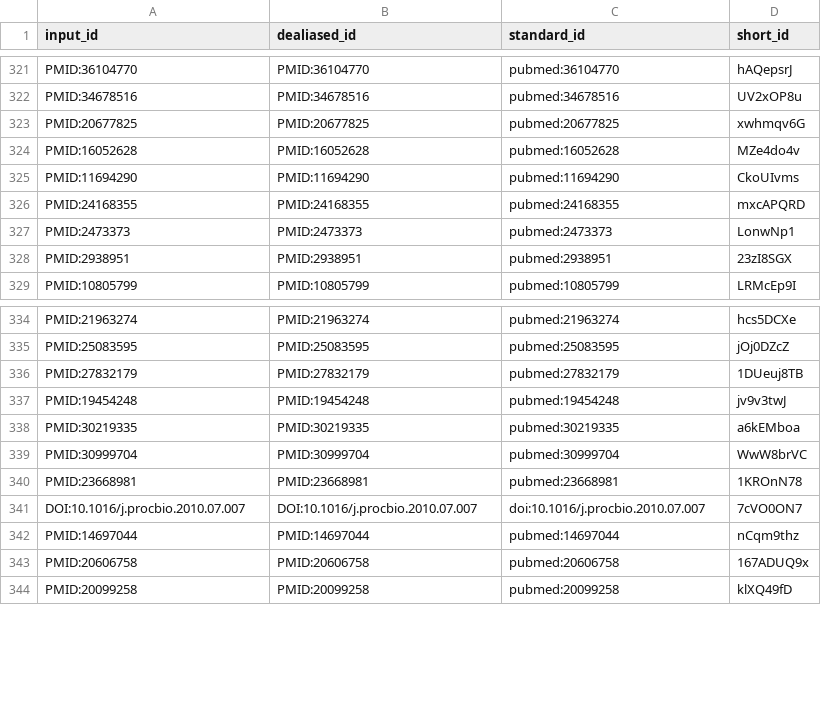
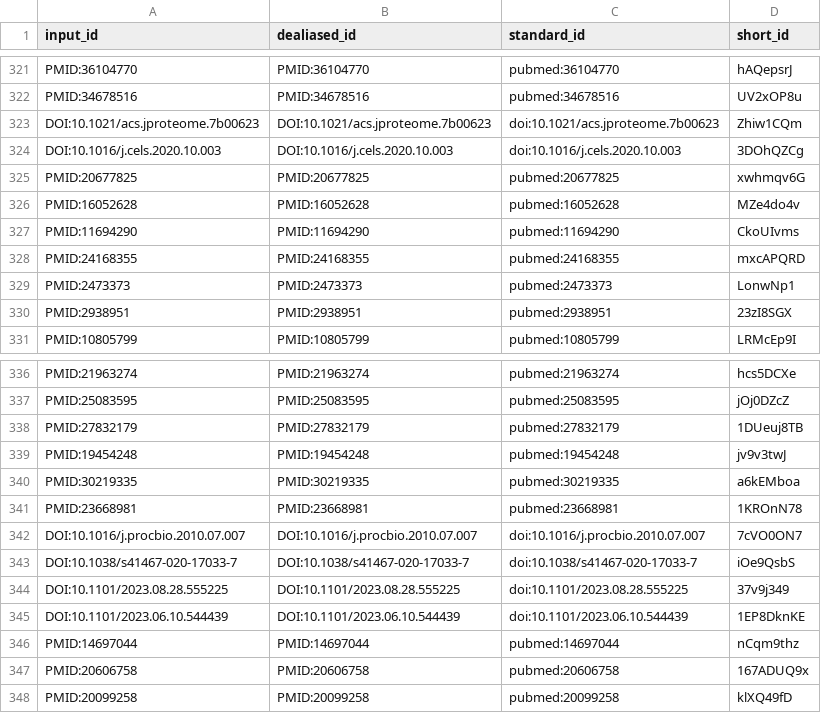
Before and after one commit to jessegmeyerlab/proteomics-tutorial, a TSV file: citations.tsv, drawn as a sheet; only a part is shown, gaps mark what is left out.

```diff
--- a/citations.tsv
+++ b/citations.tsv
@@ -322,2 +322,4 @@ PMID:36104770	PMID:36104770	pubmed:36104770	hAQepsrJ
 PMID:34678516	PMID:34678516	pubmed:34678516	UV2xOP8u
+DOI:10.1021/acs.jproteome.7b00623	DOI:10.1021/acs.jproteome.7b00623	doi:10.1021/acs.jproteome.7b00623	Zhiw1CQm
+DOI:10.1016/j.cels.2020.10.003	DOI:10.1016/j.cels.2020.10.003	doi:10.1016/j.cels.2020.10.003	3DOhQZCg
 PMID:20677825	PMID:20677825	pubmed:20677825	xwhmqv6G
@@ -338,5 +340,7 @@ PMID:19454248	PMID:19454248	pubmed:19454248	jv9v3twJ
 PMID:30219335	PMID:30219335	pubmed:30219335	a6kEMboa
-PMID:30999704	PMID:30999704	pubmed:30999704	WwW8brVC
 PMID:23668981	PMID:23668981	pubmed:23668981	1KROnN78
 DOI:10.1016/j.procbio.2010.07.007	DOI:10.1016/j.procbio.2010.07.007	doi:10.1016/j.procbio.2010.07.007	7cVO0ON7
+DOI:10.1038/s41467-020-17033-7	DOI:10.1038/s41467-020-17033-7	doi:10.1038/s41467-020-17033-7	iOe9QsbS
+DOI:10.1101/2023.08.28.555225	DOI:10.1101/2023.08.28.555225	doi:10.1101/2023.08.28.555225	37v9j349
+DOI:10.1101/2023.06.10.544439	DOI:10.1101/2023.06.10.544439	doi:10.1101/2023.06.10.544439	1EP8DknKE
 PMID:14697044	PMID:14697044	pubmed:14697044	nCqm9thz
```
Also changed, not shown: 7 other files.
